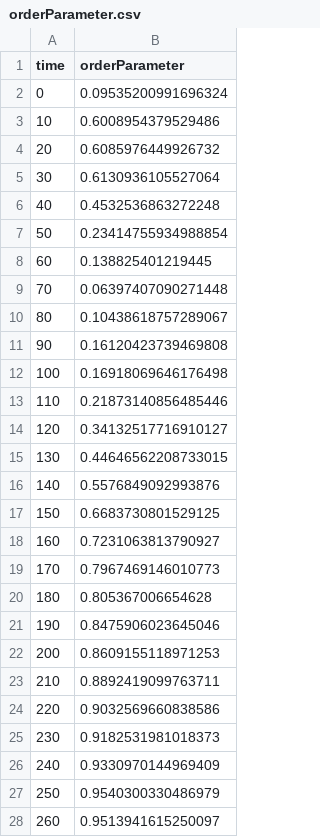
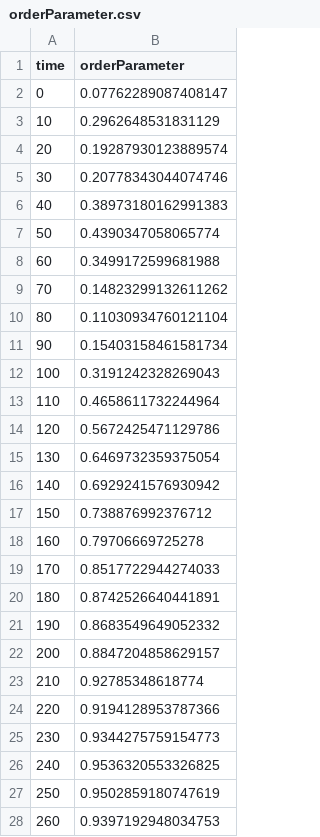
Before and after one commit to aschroede/NATCOMP, a CSV file: Assignment3/si-exercises/exercise_boids/experiments/HighCohesion/orderParameter.csv, drawn as a sheet; only a part is shown; the diff covers the shown part only.

Commit message:
Added high cohesion experiments

```diff
--- a/Assignment3/si-exercises/exercise_boids/experiments/HighCohesion/orderParameter.csv
+++ b/Assignment3/si-exercises/exercise_boids/experiments/HighCohesion/orderParameter.csv
@@ -1,28 +1,28 @@
 time,orderParameter
-0,0.09535200991696324
-10,0.6008954379529486
-20,0.6085976449926732
-30,0.6130936105527064
-40,0.4532536863272248
-50,0.23414755934988854
-60,0.138825401219445
-70,0.06397407090271448
-80,0.10438618757289067
-90,0.16120423739469808
-100,0.16918069646176498
-110,0.21873140856485446
-120,0.34132517716910127
-130,0.44646562208733015
-140,0.5576849092993876
-150,0.6683730801529125
-160,0.7231063813790927
-170,0.7967469146010773
-180,0.805367006654628
-190,0.8475906023645046
-200,0.8609155118971253
-210,0.8892419099763711
-220,0.9032569660838586
-230,0.9182531981018373
-240,0.9330970144969409
-250,0.9540300330486979
-260,0.9513941615250097
+0,0.07762289087408147
+10,0.2962648531831129
+20,0.19287930123889574
+30,0.20778343044074746
+40,0.38973180162991383
+50,0.4390347058065774
+60,0.3499172599681988
+70,0.14823299132611262
+80,0.11030934760121104
+90,0.15403158461581734
+100,0.3191242328269043
+110,0.4658611732244964
+120,0.5672425471129786
+130,0.6469732359375054
+140,0.6929241576930942
+150,0.738876992376712
+160,0.79706669725278
+170,0.8517722944274033
+180,0.8742526640441891
+190,0.8683549649052332
+200,0.8847204858629157
+210,0.92785348618774
+220,0.9194128953787366
+230,0.9344275759154773
+240,0.9536320553326825
+250,0.9502859180747619
+260,0.9397192948034753
```
Also changed, not shown: 20 added rows and 4 edited cells elsewhere in this file, 44 other files.
